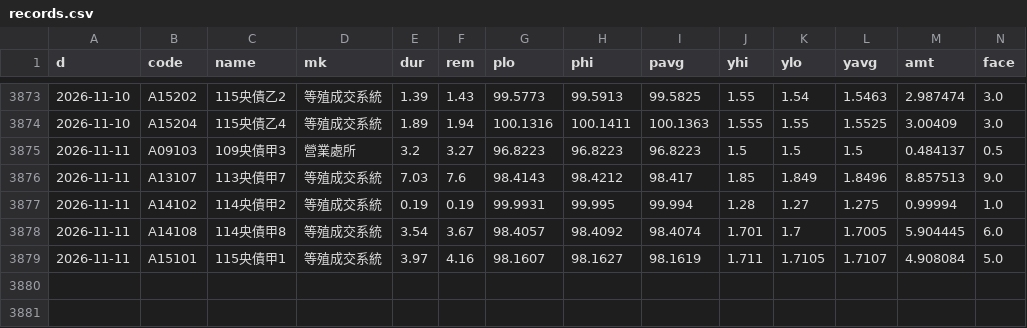
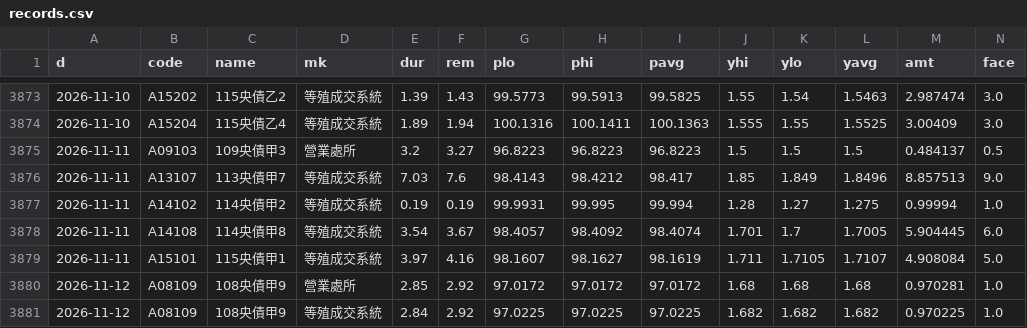
Before and after one commit to Roy5168/govbond-monitor, a CSV file: data/records.csv, drawn as a sheet; only a part is shown, gaps mark what is left out; rows hold the shown columns only; the diff names each change by its address in the sheet, - before the commit and + after, or states it on an @@ line.

```diff
--- a/data/records.csv
+++ b/data/records.csv
+row 3880: 2026-11-12 | A08109 | 108央債甲9 | 營業處所 | 2.85 | 2.92 | 97.0172 | 97.0172 | 97.0172 | 1.68 | 1.68 | 1.68 | 0.970281 | 1.0
+row 3881: 2026-11-12 | A08109 | 108央債甲9 | 等殖成交系統 | 2.84 | 2.92 | 97.0225 | 97.0225 | 97.0225 | 1.682 | 1.682 | 1.682 | 0.970225 | 1.0
```
